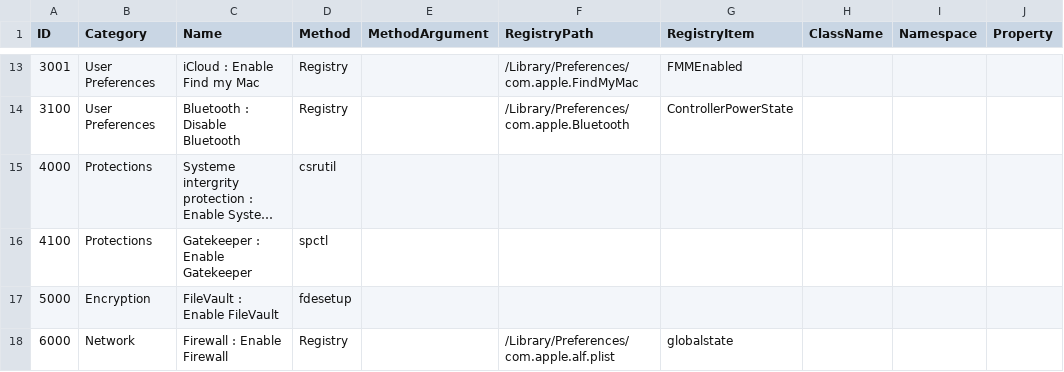
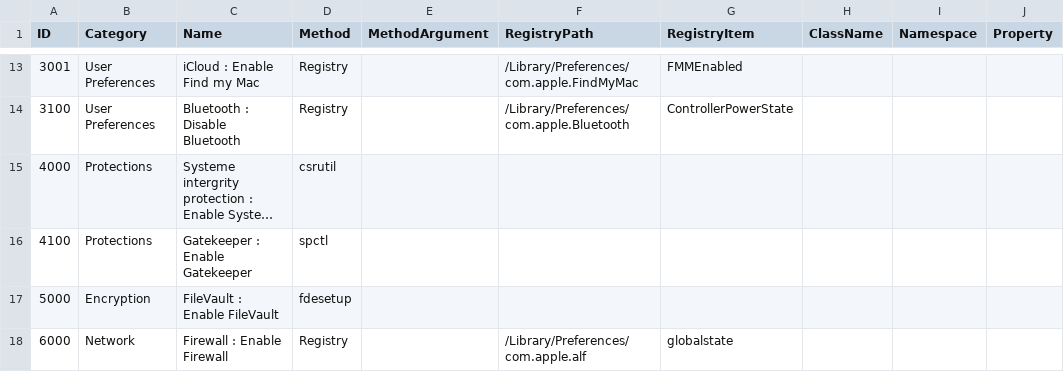
Before and after one commit to ataumo/macos_hardening, a CSV file: list.csv, drawn as a sheet; only a part is shown, gaps mark what is left out; long unchanged cells end in …; the diff names each change by its address in the sheet, - before the commit and + after, or states it on an @@ line.

Commit message:
Update list

```diff
--- a/list.csv
+++ b/list.csv
-F18 (RegistryPath): /Library/Preferences/com.apple.alf.plist
+F18 (RegistryPath): /Library/Preferences/com.apple.alf
```
